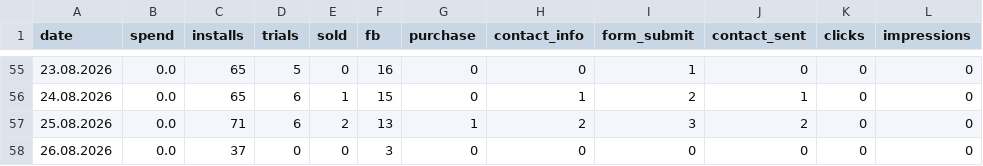
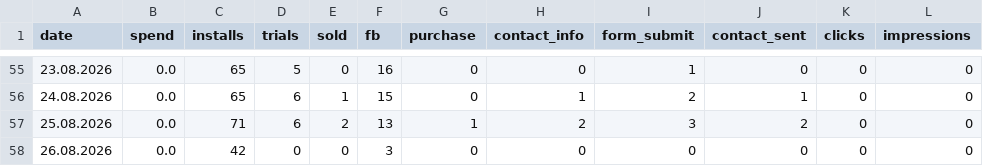
Before and after one commit to lusnikovvaceslav9-oss/elixir-dashboard, a CSV file: data/hupp-daily.csv, drawn as a sheet; only a part is shown, gaps mark what is left out.

Commit message:
chore: auto-update Hupp feed data

```diff
--- a/data/hupp-daily.csv
+++ b/data/hupp-daily.csv
@@ -57,2 +57,2 @@ date,spend,installs,trials,sold,fb,purchase,contact_info,form_submit,contact_sen
 25.08.2026,0.0,71,6,2,13,1,2,3,2,0,0
-26.08.2026,0.0,37,0,0,3,0,0,0,0,0,0
+26.08.2026,0.0,42,0,0,3,0,0,0,0,0,0
```
Also changed, not shown: 1 other file.
